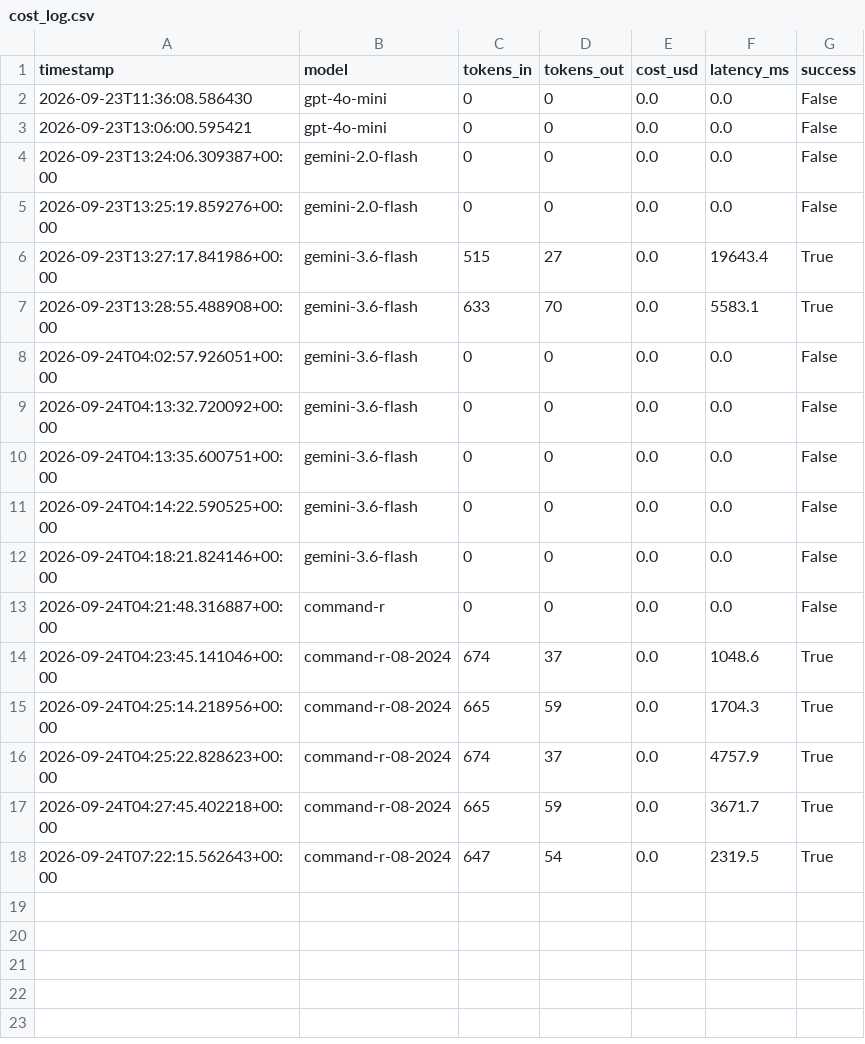
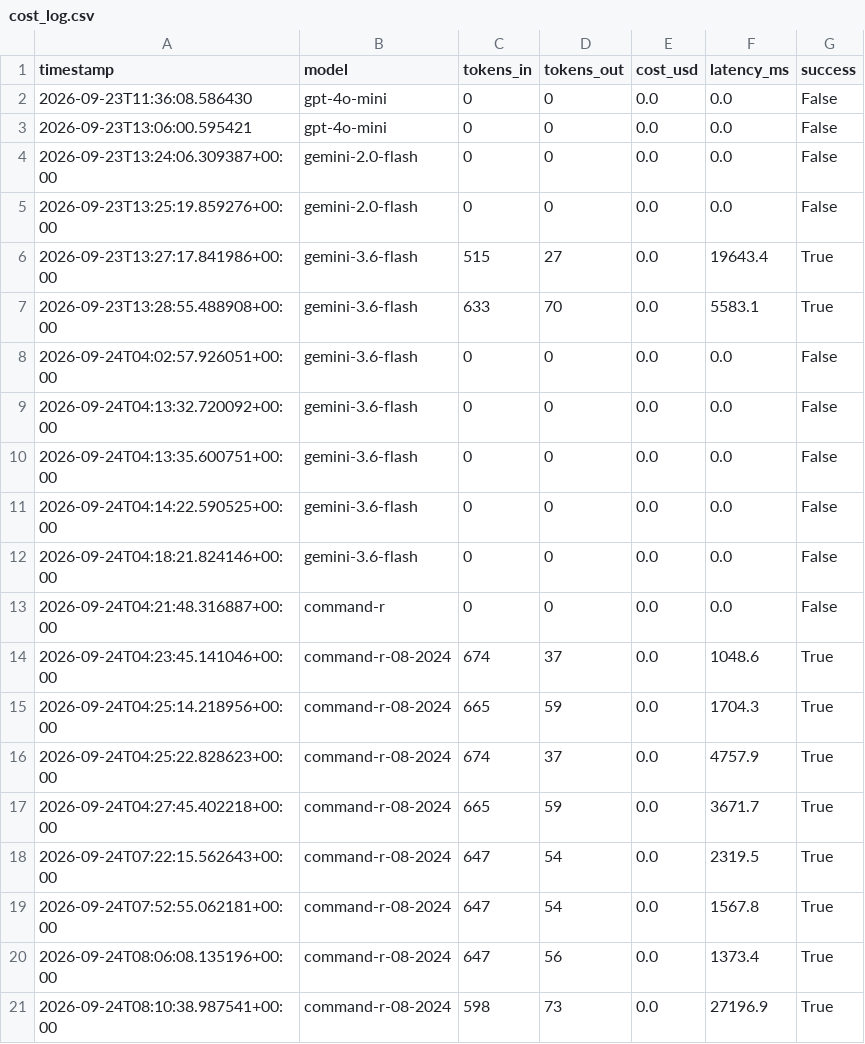
Before and after one commit to ccbocanegrav-ui/HW_03_202602_InteractiveProject, a CSV file: tarea1_rag_normativo/logs/cost_log.csv, drawn as a sheet.

```diff
--- a/tarea1_rag_normativo/logs/cost_log.csv
+++ b/tarea1_rag_normativo/logs/cost_log.csv
@@ -18 +18,4 @@ timestamp,model,tokens_in,tokens_out,cost_usd,latency_ms,success
 2026-09-24T07:22:15.562643+00:00,command-r-08-2024,647,54,0.0,2319.5,True
+2026-09-24T07:52:55.062181+00:00,command-r-08-2024,647,54,0.0,1567.8,True
+2026-09-24T08:06:08.135196+00:00,command-r-08-2024,647,56,0.0,1373.4,True
+2026-09-24T08:10:38.987541+00:00,command-r-08-2024,598,73,0.0,27196.9,True
```
Also changed, not shown: 1 other file.
